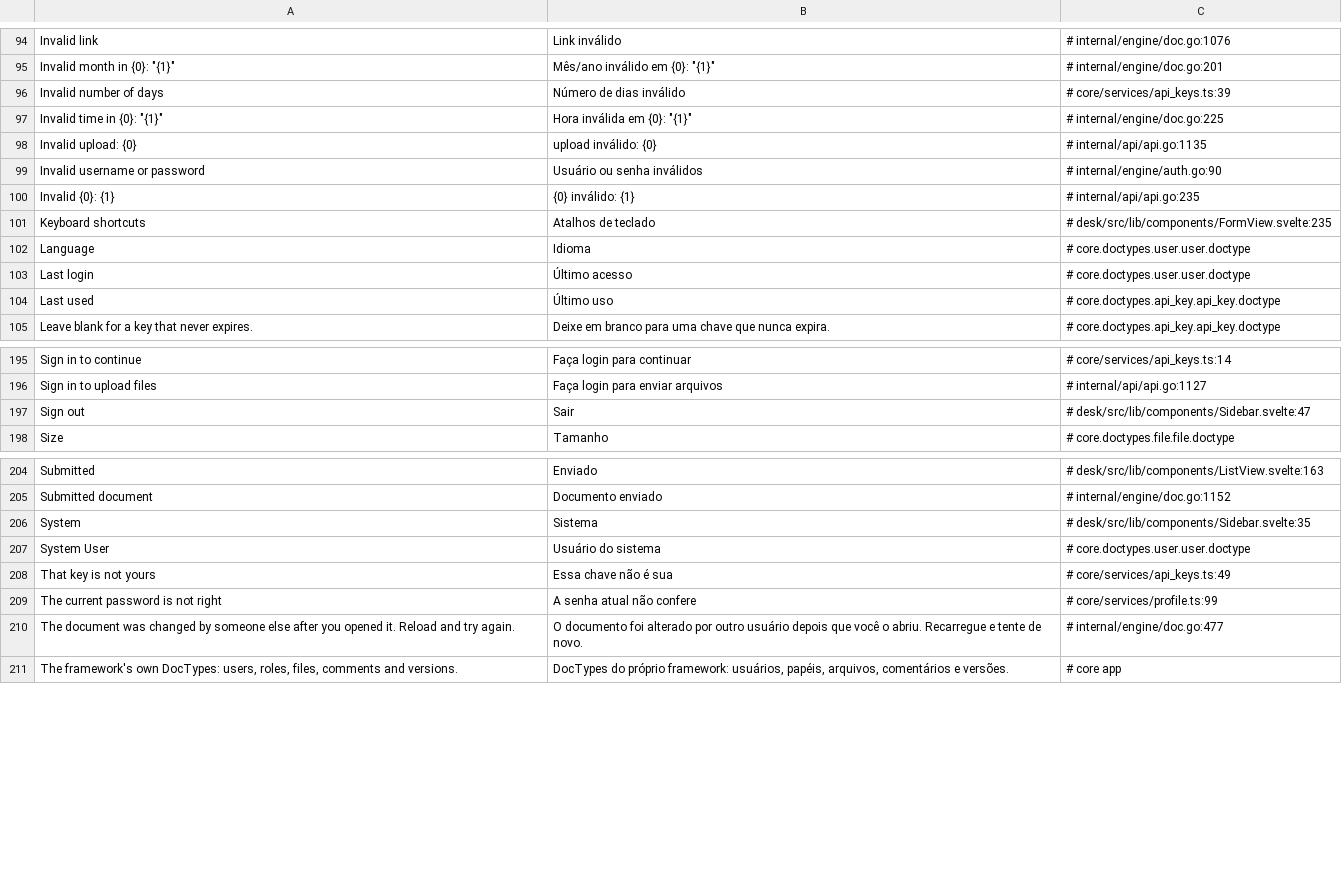
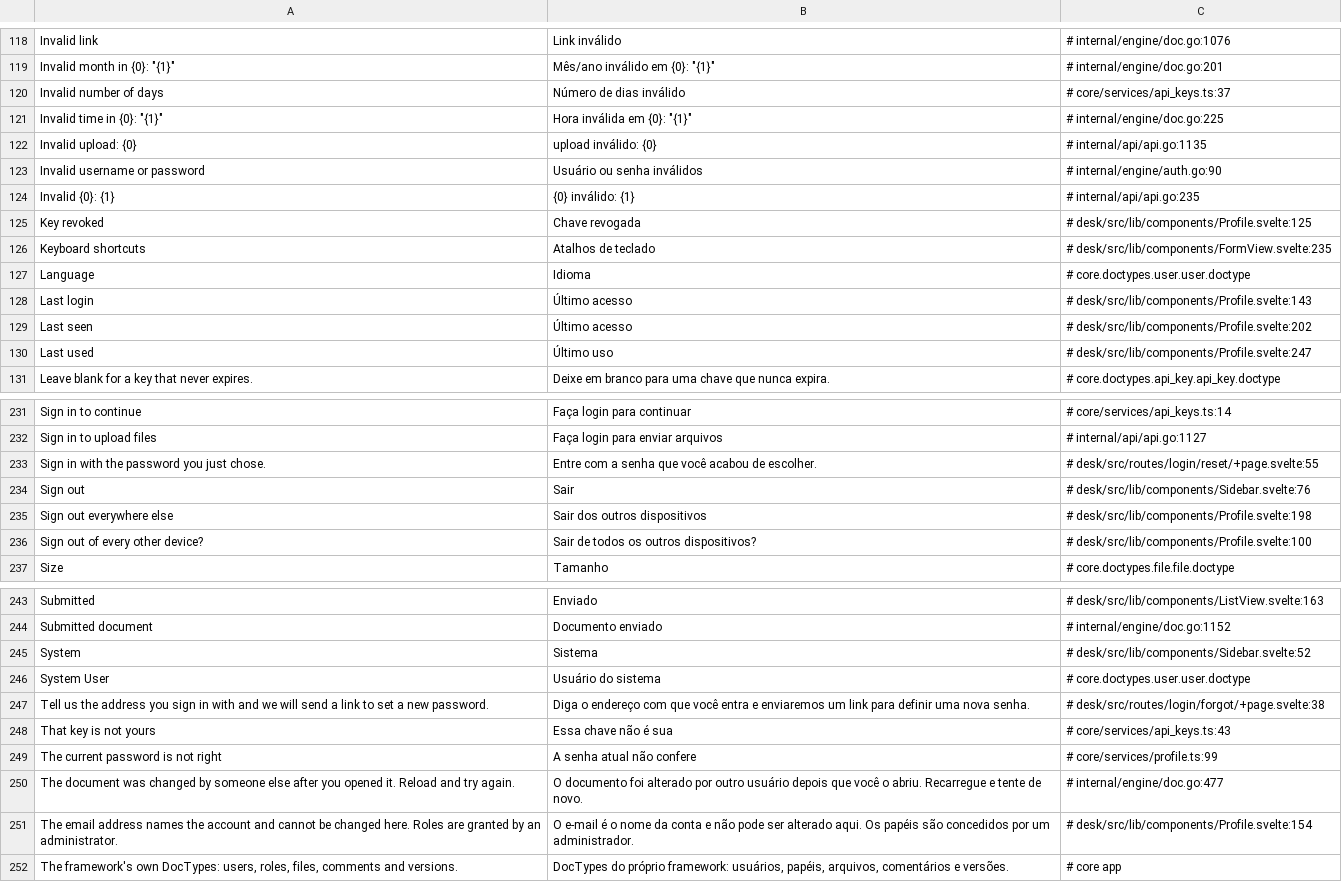
Before and after one commit to jrvidotti/ddcore, a CSV file: core/translations/pt-BR.csv, drawn as a sheet; only a part is shown, gaps mark what is left out; the diff covers the shown part only.

```diff
--- a/core/translations/pt-BR.csv
+++ b/core/translations/pt-BR.csv
@@ -95,3 +119,3 @@ Invalid link,Link inválido,# internal/engine/doc.go:1076
 "Invalid month in {0}: ""{1}""","Mês/ano inválido em {0}: ""{1}""",# internal/engine/doc.go:201
-Invalid number of days,Número de dias inválido,# core/services/api_keys.ts:39
+Invalid number of days,Número de dias inválido,# core/services/api_keys.ts:37
 "Invalid time in {0}: ""{1}""","Hora inválida em {0}: ""{1}""",# internal/engine/doc.go:225
@@ -100,6 +124,8 @@ Invalid username or password,Usuário ou senha inválidos,# internal/engine/auth
 Invalid {0}: {1},{0} inválido: {1},# internal/api/api.go:235
+Key revoked,Chave revogada,# desk/src/lib/components/Profile.svelte:125
 Keyboard shortcuts,Atalhos de teclado,# desk/src/lib/components/FormView.svelte:235
 Language,Idioma,# core.doctypes.user.user.doctype
-Last login,Último acesso,# core.doctypes.user.user.doctype
-Last used,Último uso,# core.doctypes.api_key.api_key.doctype
+Last login,Último acesso,# desk/src/lib/components/Profile.svelte:143
+Last seen,Último acesso,# desk/src/lib/components/Profile.svelte:202
+Last used,Último uso,# desk/src/lib/components/Profile.svelte:247
 Leave blank for a key that never expires.,Deixe em branco para uma chave que nunca expira.,# core.doctypes.api_key.api_key.doctype
@@ -196,3 +232,6 @@ Sign in to continue,Faça login para continuar,# core/services/api_keys.ts:14
 Sign in to upload files,Faça login para enviar arquivos,# internal/api/api.go:1127
-Sign out,Sair,# desk/src/lib/components/Sidebar.svelte:47
+Sign in with the password you just chose.,Entre com a senha que você acabou de escolher.,# desk/src/routes/login/reset/+page.svelte:55
+Sign out,Sair,# desk/src/lib/components/Sidebar.svelte:76
+Sign out everywhere else,Sair dos outros dispositivos,# desk/src/lib/components/Profile.svelte:198
+Sign out of every other device?,Sair de todos os outros dispositivos?,# desk/src/lib/components/Profile.svelte:100
 Size,Tamanho,# core.doctypes.file.file.doctype
@@ -205,7 +244,9 @@ Submitted,Enviado,# desk/src/lib/components/ListView.svelte:163
 Submitted document,Documento enviado,# internal/engine/doc.go:1152
-System,Sistema,# desk/src/lib/components/Sidebar.svelte:35
+System,Sistema,# desk/src/lib/components/Sidebar.svelte:52
 System User,Usuário do sistema,# core.doctypes.user.user.doctype
-That key is not yours,Essa chave não é sua,# core/services/api_keys.ts:49
+Tell us the address you sign in with and we will send a link to set a new password.,Diga o endereço com que você entra e enviaremos um link para definir uma nova senha.,# desk/src/routes/login/forgot/+page.svelte:38
+That key is not yours,Essa chave não é sua,# core/services/api_keys.ts:43
 The current password is not right,A senha atual não confere,# core/services/profile.ts:99
 The document was changed by someone else after you opened it. Reload and try again.,O documento foi alterado por outro usuário depois que você o abriu. Recarregue e tente de novo.,# internal/engine/doc.go:477
+The email address names the account and cannot be changed here. Roles are granted by an administrator.,O e-mail é o nome da conta e não pode ser alterado aqui. Os papéis são concedidos por um administrador.,# desk/src/lib/components/Profile.svelte:154
 "The framework's own DocTypes: users, roles, files, comments and versions.","DocTypes do próprio framework: usuários, papéis, arquivos, comentários e versões.",# core app
```
Also changed, not shown: 42 added rows and 13 edited cells elsewhere in this file, 9 other files.
